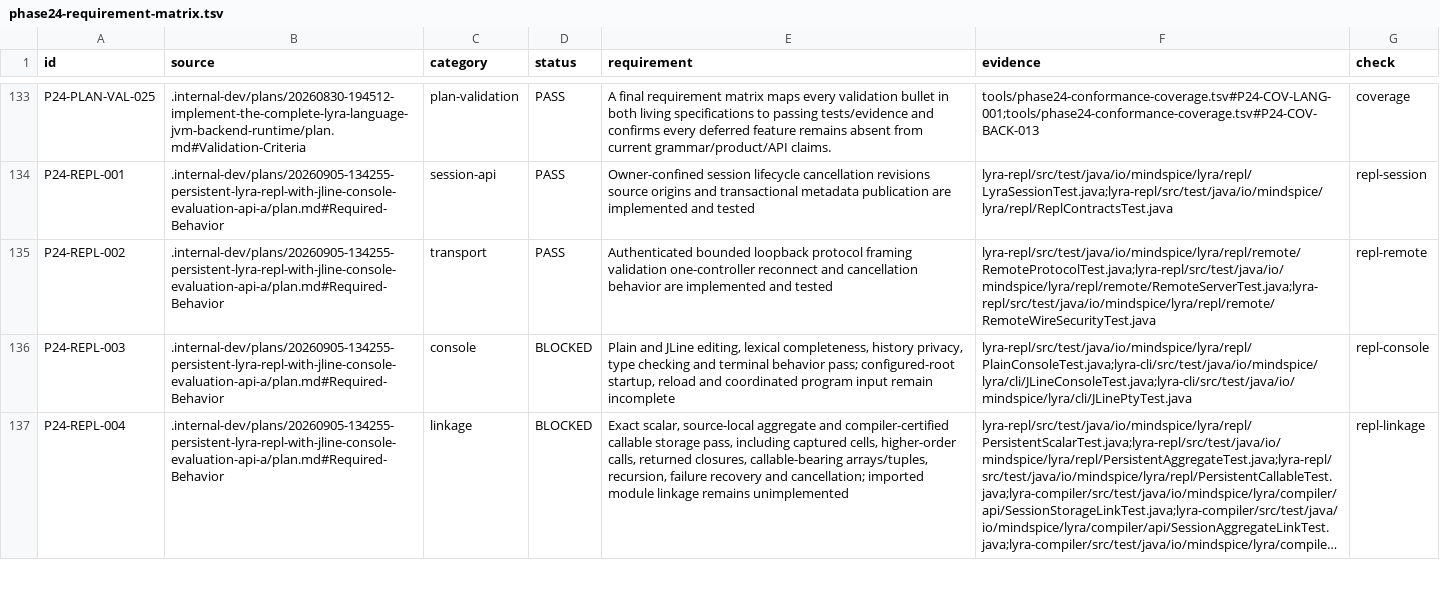
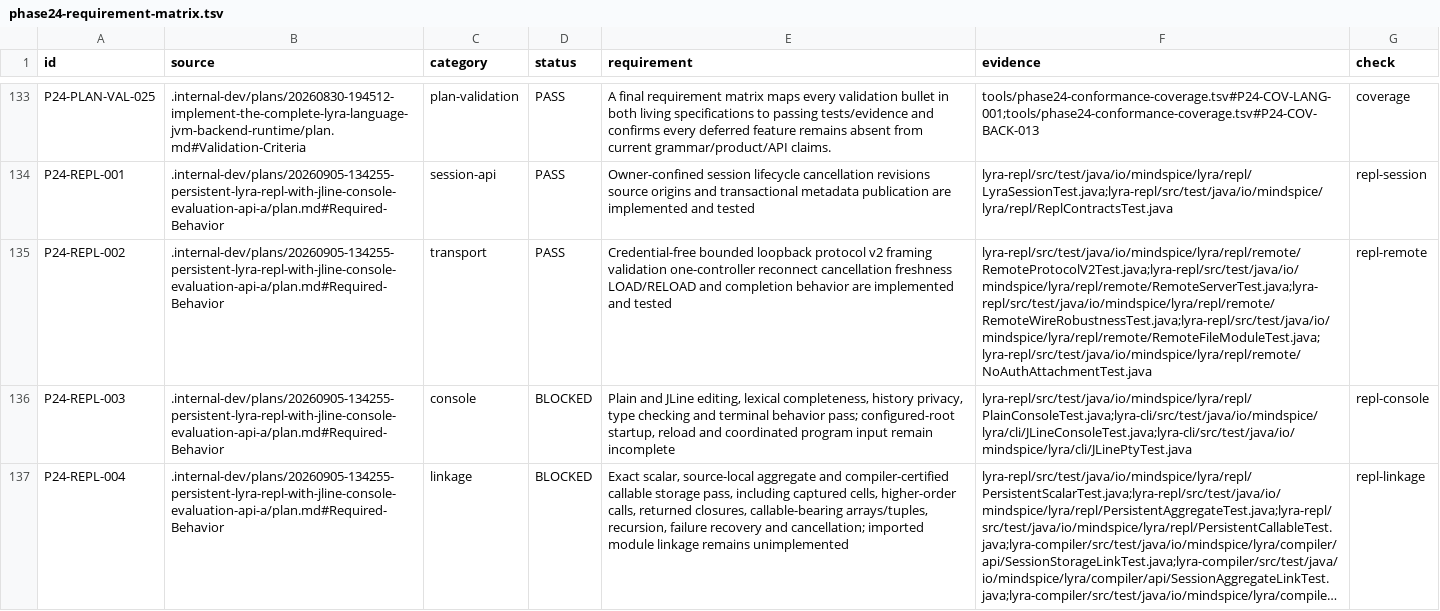
Before and after one commit to dhickel/lyra, a TSV file: tools/phase24-requirement-matrix.tsv, drawn as a sheet; only a part is shown, gaps mark what is left out; long unchanged cells end in …; the diff names each change by its address in the sheet, - before the commit and + after, or states it on an @@ line.

```diff
--- a/tools/phase24-requirement-matrix.tsv
+++ b/tools/phase24-requirement-matrix.tsv
-E135 (requirement): Authenticated bounded loopback protocol framing validation one-controller reconnect and cancellation behavior are…
+E135 (requirement): Credential-free bounded loopback protocol v2 framing validation one-controller reconnect cancellation freshness LOAD/RELOAD and completion behavior are…
-F135 (evidence): lyra-repl/src/test/java/io/mindspice/lyra/repl/remote/RemoteProtocolTest.java;lyra-repl/src/test/java/io/mindspice/lyra/repl/remote/RemoteServerTest.java;lyra-repl/src/test/java/io/mindspice/lyra/repl/remote/RemoteWireSecurityTest.java
+F135 (evidence): lyra-repl/src/test/java/io/mindspice/lyra/repl/remote/RemoteProtocolV2Test.java;lyra-repl/src/test/java/io/mindspice/lyra/repl/remote/RemoteServerTest.java;lyra-repl/src/test/java/io/mindspice/lyra/repl/remote/RemoteWireRobustnessTest.java;lyra-repl/src/test/java/io/mindspice/lyra/repl/remote/RemoteFileModuleTest.java;lyra-repl/src/test/java/io/mindspice/lyra/repl/remote/NoAuthAttachmentTest.java
```
Also changed, not shown: tools/phase24-repl-coverage.tsv, 40 other files.
